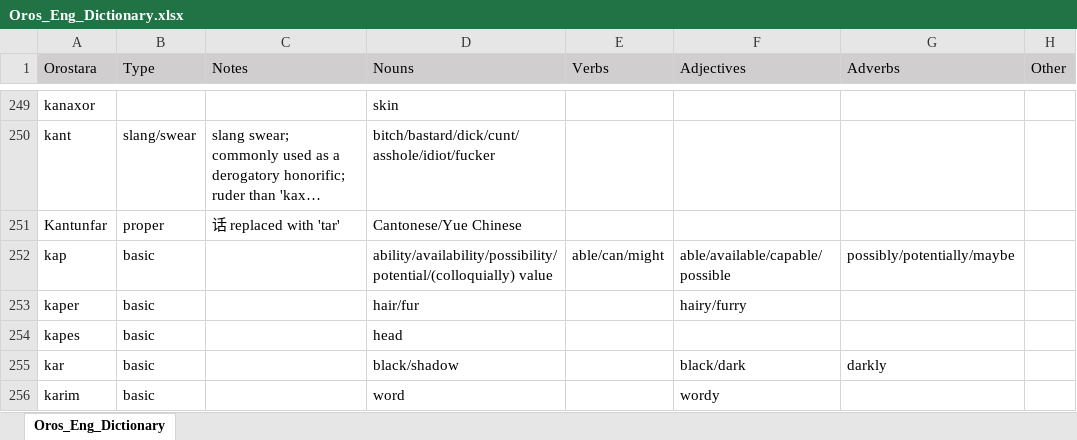
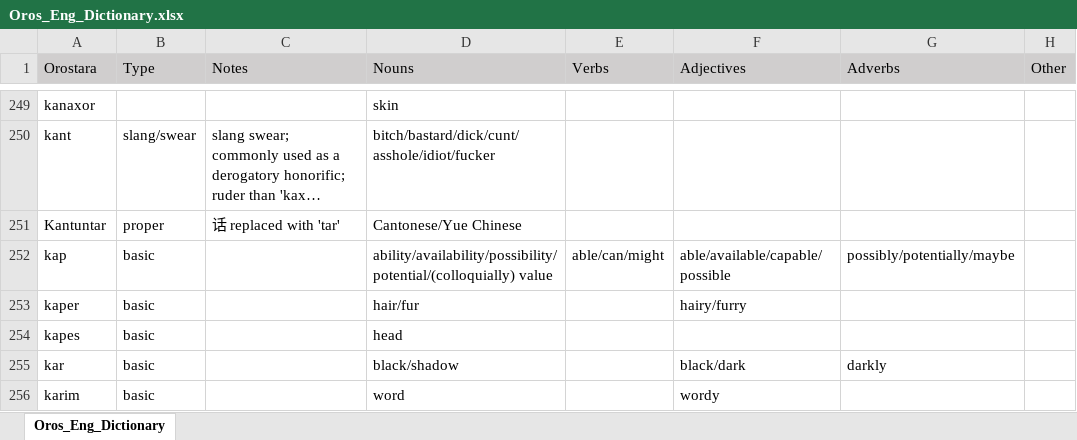
Before and after one commit to brushscape/Orostara-Dictionary, an Excel workbook: files/Oros_Eng_Dictionary.xlsx, sheet Oros_Eng_Dictionary, drawn as a sheet; only a part is shown, gaps mark what is left out; long unchanged cells end in …; values as stored, in another font and other column widths than the file's, no borders; table styles not drawn; the diff covers the shown part only; the diff names each change by its address in the sheet, - before the commit and + after, or states it on an @@ line.

```diff
--- a/files/Oros_Eng_Dictionary.xlsx (sheet Oros_Eng_Dictionary)
+++ b/files/Oros_Eng_Dictionary.xlsx (sheet Oros_Eng_Dictionary)
-A251 (Orostara): Kantunfar
+A251 (Orostara): Kantuntar
```
Also changed, not shown: 1 added row, 1 removed row and 16 edited cells elsewhere in this sheet, 1 other file.
